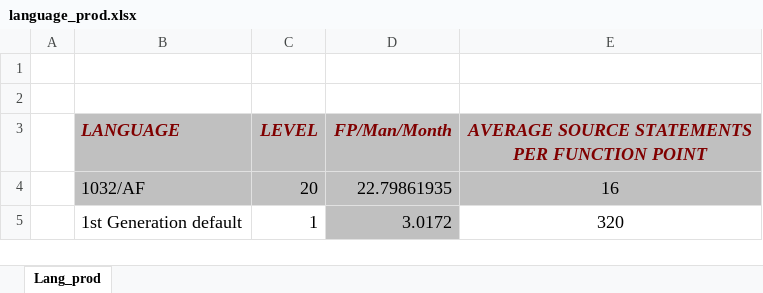
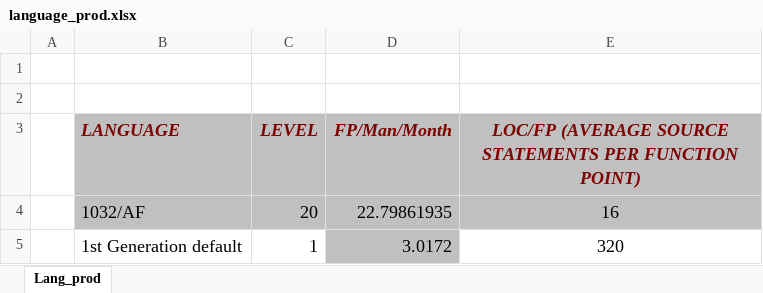
Before and after one commit to rhildred/functionPointAnalysis, an Excel workbook: language_prod.xlsx, sheet Lang_prod, drawn as a sheet; only a part is shown; values as stored, in another font and other column widths than the file's, no borders; the diff names each change by its address in the sheet, - before the commit and + after, or states it on an @@ line.

Commit message:
added the LOC/FP

```diff
--- a/language_prod.xlsx (sheet Lang_prod)
+++ b/language_prod.xlsx (sheet Lang_prod)
-E3: AVERAGE SOURCE STATEMENTS PER FUNCTION POINT
+E3: LOC/FP (AVERAGE SOURCE STATEMENTS PER FUNCTION POINT)
```
